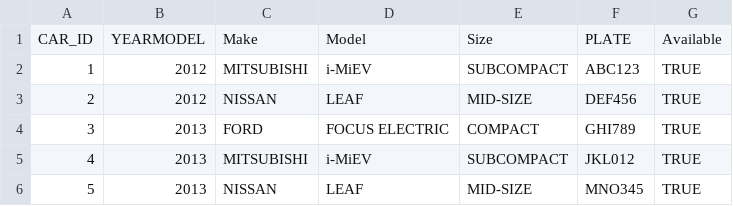
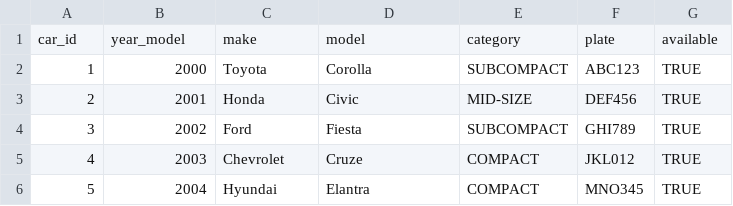
Before and after one commit to Fadokkx/RENT_CARS-SYS, a CSV file: Data/cars_data_test.csv, drawn as a sheet.

```diff
--- a/Data/cars_data_test.csv
+++ b/Data/cars_data_test.csv
@@ -1,6 +1,6 @@
-CAR_ID,YEARMODEL,Make,Model,Size,PLATE,Available
-1,2012,MITSUBISHI,i-MiEV,SUBCOMPACT,ABC123,TRUE
-2,2012,NISSAN,LEAF,MID-SIZE,DEF456,TRUE
-3,2013,FORD,FOCUS ELECTRIC,COMPACT,GHI789,TRUE
-4,2013,MITSUBISHI,i-MiEV,SUBCOMPACT,JKL012,TRUE
-5,2013,NISSAN,LEAF,MID-SIZE,MNO345,TRUE
+car_id,year_model,make,model,category,plate,available
+1,2000,Toyota,Corolla,SUBCOMPACT,ABC123,TRUE
+2,2001,Honda,Civic,MID-SIZE,DEF456,TRUE
+3,2002,Ford,Fiesta,SUBCOMPACT,GHI789,TRUE
+4,2003,Chevrolet,Cruze,COMPACT,JKL012,TRUE
+5,2004,Hyundai,Elantra,COMPACT,MNO345,TRUE
```
Also changed, not shown: Data/cars_data.csv, 8 other files.
